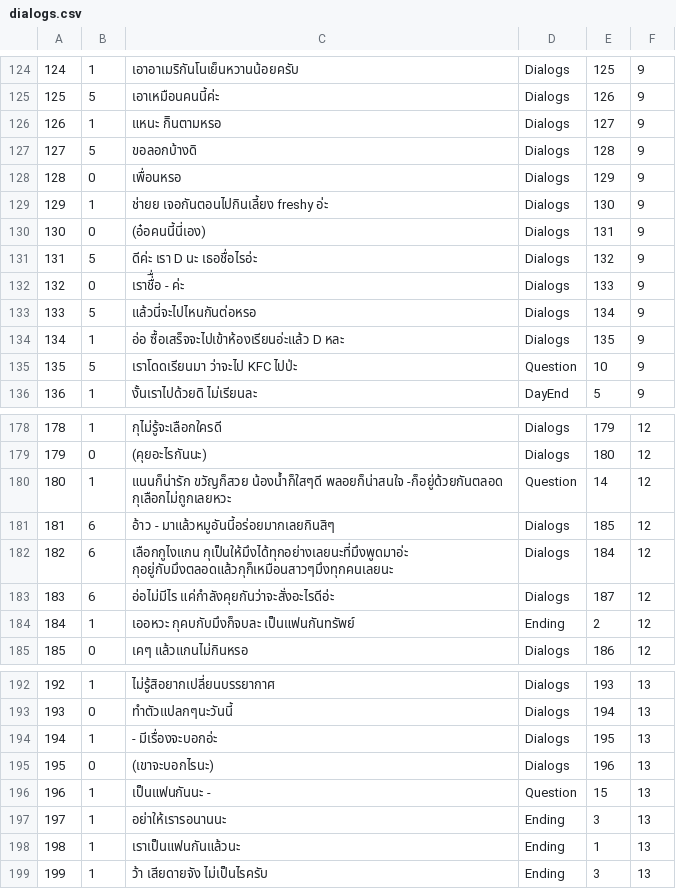
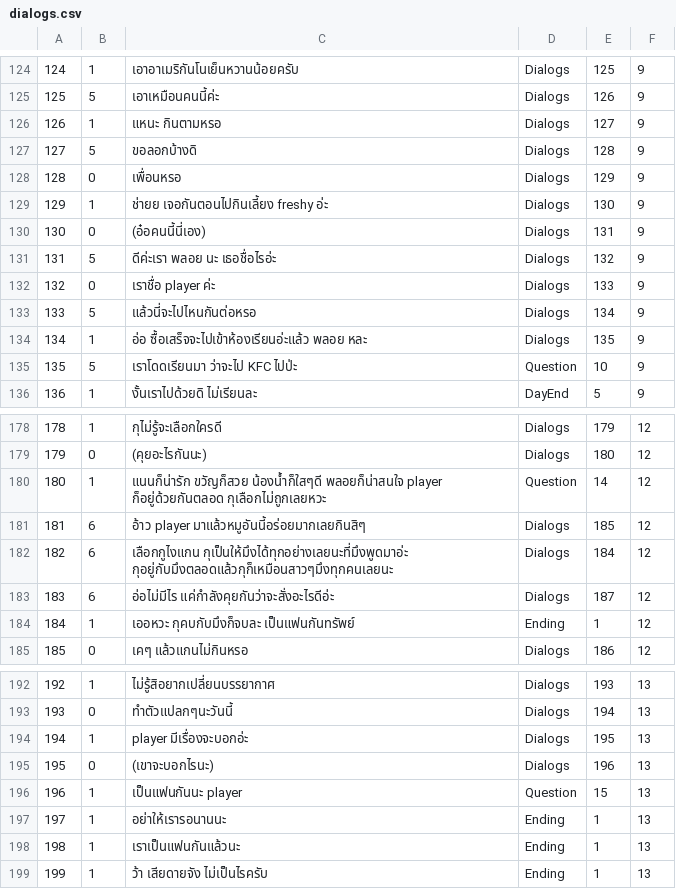
Before and after one commit to tirathawat/onlygan, a CSV file: game/out/production/game/game/imp/files/dialogs.csv, drawn as a sheet; only a part is shown, gaps mark what is left out; the diff covers the shown part only.

```diff
--- a/game/out/production/game/game/imp/files/dialogs.csv
+++ b/game/out/production/game/game/imp/files/dialogs.csv
@@ -125,3 +125,3 @@
 125,5,เอาเหมือนคนนี้ค่ะ,Dialogs,126,9
-126,1,แหนะ กิินตามหรอ,Dialogs,127,9
+126,1,แหนะ กินตามหรอ,Dialogs,127,9
 127,5,ขอลอกบ้างดิ,Dialogs,128,9
@@ -130,6 +130,6 @@
 130,0,(อ๋อคนนี้นี่เอง),Dialogs,131,9
-131,5,ดีค่ะ เรา D นะ เธอชื่อไรอ่ะ,Dialogs,132,9
-132,0,เราชื่ื่อ - ค่ะ,Dialogs,133,9
+131,5,ดีค่ะเรา พลอย นะ เธอชื่อไรอ่ะ,Dialogs,132,9
+132,0,เราชื่อ player ค่ะ,Dialogs,133,9
 133,5,แล้วนี่จะไปไหนกันต่อหรอ,Dialogs,134,9
-134,1,อ่อ ซื้อเสร็จจะไปเข้าห้องเรียนอ่ะแล้ว D หละ,Dialogs,135,9
+134,1,อ่อ ซื้อเสร็จจะไปเข้าห้องเรียนอ่ะแล้ว พลอย หละ,Dialogs,135,9
 135,5,เราโดดเรียนมา ว่าจะไป KFC ไปป่ะ,Question,10,9
@@ -179,7 +179,7 @@
 179,0,(คุยอะไรกันนะ),Dialogs,180,12
-180,1,แนนก็น่ารัก ขวัญก็สวย น้องน้ำก็ใสๆดี พลอยก็น่าสนใจ -ก็อยู่ด้วยกันตลอด กุเลือกไม่ถูกเลยหวะ,Question,14,12
-181,6,อ้าว - มาแล้วหมูอันนี้อร่อยมากเลยกินสิๆ,Dialogs,185,12
+180,1,แนนก็น่ารัก ขวัญก็สวย น้องน้ำก็ใสๆดี พลอยก็น่าสนใจ player ก็อยู่ด้วยกันตลอด กุเลือกไม่ถูกเลยหวะ,Question,14,12
+181,6,อ้าว player มาแล้วหมูอันนี้อร่อยมากเลยกินสิๆ,Dialogs,185,12
 182,6,เลือกกูไงแกน กุเป็นให้มึงได้ทุกอย่างเลยนะที่มึงพูดมาอ่ะ กุอยู่กับมึงตลอดแล้วกุก็เหมือนสาวๆมึงทุกคนเลยนะ,Dialogs,184,12
 183,6,อ่อไม่มีไร แค่กำลังคุยกันว่าจะสั่งอะไรดีอ่ะ,Dialogs,187,12
-184,1,เออหวะ กุคบกับมึงก็จบละ เป็นแฟนกันทรัพย์,Ending,2,12
+184,1,เออหวะ กุคบกับมึงก็จบละ เป็นแฟนกันทรัพย์,Ending,1,12
 185,0,เคๆ แล้วแกนไม่กินหรอ,Dialogs,186,12
@@ -193,7 +193,7 @@
 193,0,ทำตัวแปลกๆนะวันนี้,Dialogs,194,13
-194,1,- มีเรื่องจะบอกอ่ะ,Dialogs,195,13
+194,1,player มีเรื่องจะบอกอ่ะ,Dialogs,195,13
 195,0,(เขาจะบอกไรนะ),Dialogs,196,13
-196,1,เป็นแฟนกันนะ -,Question,15,13
-197,1,อย่าให้เรารอนานนะ,Ending,3,13
+196,1,เป็นแฟนกันนะ player,Question,15,13
+197,1,อย่าให้เรารอนานนะ,Ending,1,13
 198,1,เราเป็นแฟนกันแล้วนะ,Ending,1,13
-199,1,ว้า เสียดายจัง ไม่เป็นไรครับ,Ending,3,13
+199,1,ว้า เสียดายจัง ไม่เป็นไรครับ,Ending,1,13
```
Also changed, not shown: 11 edited cells elsewhere in this file, game/imp/files/choice.csv, game/out/production/game/game/imp/files/choice.csv, 29 other files.
